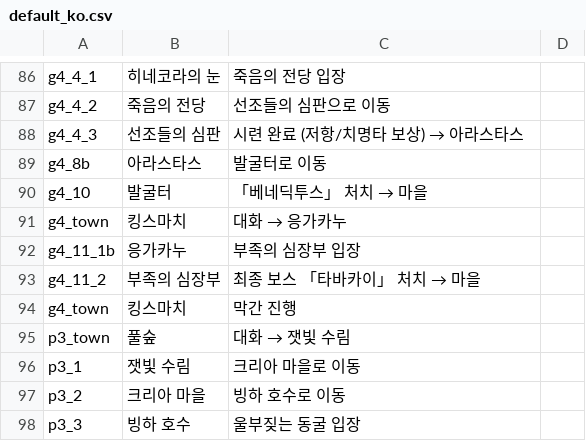
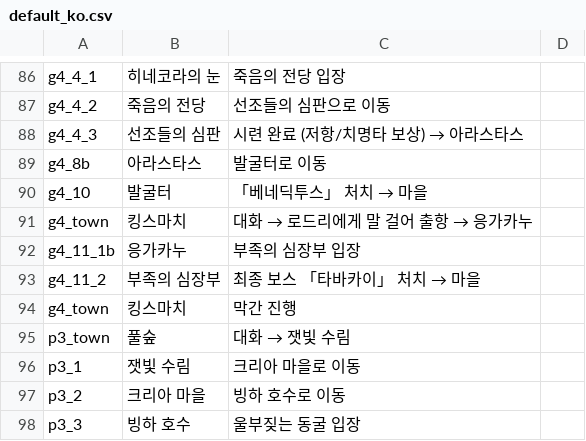
Before and after one commit to ktu0216/poe2-saegida, a CSV file: guides/default_ko.csv, drawn as a sheet; only a part is shown, gaps mark what is left out.

```diff
--- a/guides/default_ko.csv
+++ b/guides/default_ko.csv
@@ -90,3 +90,3 @@ g4_8b,아라스타스,발굴터로 이동
 g4_10,발굴터,「베네딕투스」 처치 → 마을
-g4_town,킹스마치,대화 → 응가카누
+g4_town,킹스마치,대화 → 로드리에게 말 걸어 출항 → 응가카누
 g4_11_1b,응가카누,부족의 심장부 입장
```
Also changed, not shown: guides/default_en.csv, guides/speedrun_en.csv, 1 other file.
